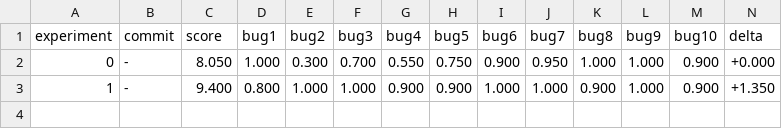
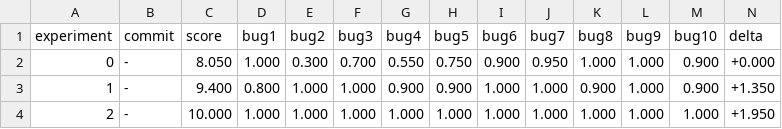
Before and after one commit to vicgalle/gameboy-pokered-verify, a TSV file: autoresearch/results.tsv, drawn as a sheet; only a part is shown; rows hold the shown columns only; the diff names each change by its address in the sheet, - before the commit and + after, or states it on an @@ line.

```diff
--- a/autoresearch/results.tsv
+++ b/autoresearch/results.tsv
+row 4: 2 | - | 10.000 | 1.000 | 1.000 | 1.000 | 1.000 | 1.000 | 1.000 | 1.000 | 1.000 | 1.000 | 1.000 | +1.950
```
Also changed, not shown: 1 other file.
